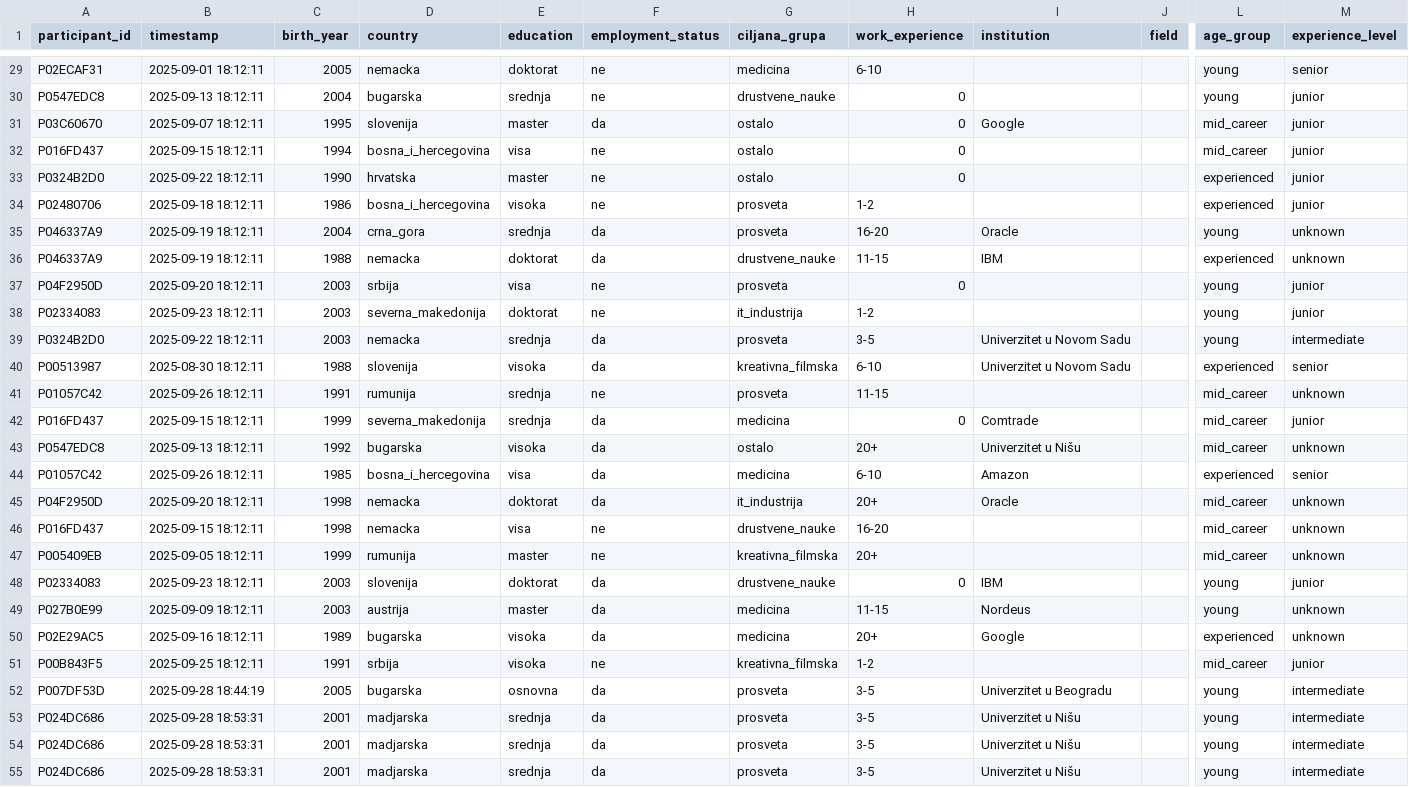
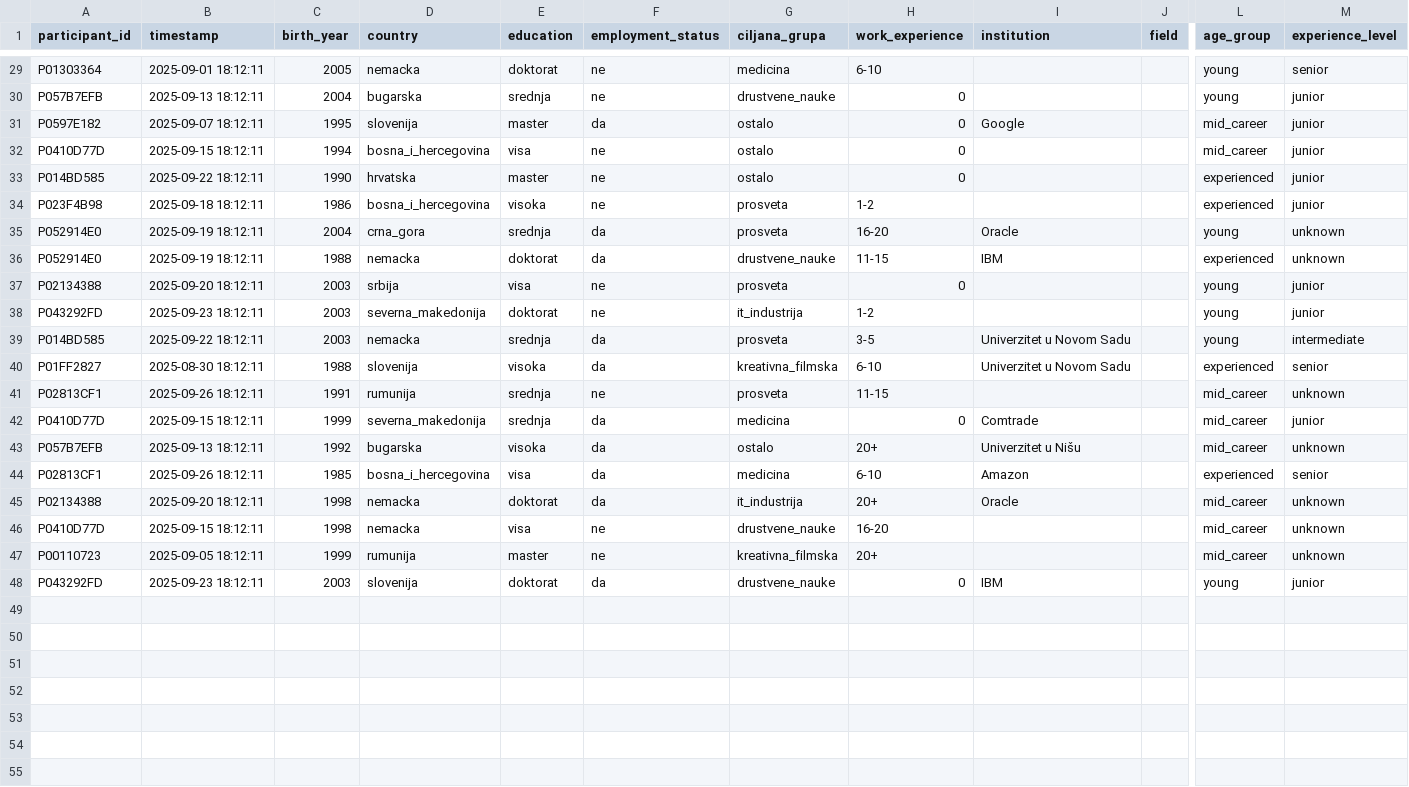
Before and after one commit to LazarDavidovic98/master-teza, a CSV file: anketa-sistem/data/participants.csv, drawn as a sheet; only a part is shown, gaps mark what is left out; rows hold the shown columns only; the diff covers the shown part only; the diff names each change by its address in the sheet, - before the commit and + after, or states it on an @@ line.

```diff
--- a/anketa-sistem/data/participants.csv
+++ b/anketa-sistem/data/participants.csv
-A29 (participant_id): P02ECAF31
+A29 (participant_id): P01303364
-A30 (participant_id): P0547EDC8
+A30 (participant_id): P057B7EFB
-A31 (participant_id): P03C60670
+A31 (participant_id): P0597E182
-A32 (participant_id): P016FD437
+A32 (participant_id): P0410D77D
-A33 (participant_id): P0324B2D0
+A33 (participant_id): P014BD585
-A34 (participant_id): P02480706
+A34 (participant_id): P023F4B98
-A35:A36 (participant_id): P046337A9
+A35:A36 (participant_id): P052914E0
-A37 (participant_id): P04F2950D
+A37 (participant_id): P02134388
-A38 (participant_id): P02334083
+A38 (participant_id): P043292FD
-A39 (participant_id): P0324B2D0
+A39 (participant_id): P014BD585
-A40 (participant_id): P00513987
+A40 (participant_id): P01FF2827
-A41 (participant_id): P01057C42
+A41 (participant_id): P02813CF1
-A42 (participant_id): P016FD437
+A42 (participant_id): P0410D77D
-A43 (participant_id): P0547EDC8
+A43 (participant_id): P057B7EFB
-A44 (participant_id): P01057C42
+A44 (participant_id): P02813CF1
-A45 (participant_id): P04F2950D
+A45 (participant_id): P02134388
-A46 (participant_id): P016FD437
+A46 (participant_id): P0410D77D
-A47 (participant_id): P005409EB
+A47 (participant_id): P00110723
-A48 (participant_id): P02334083
+A48 (participant_id): P043292FD
-row 49: P027B0E99 | 2025-09-09 18:12:11 | 2003 | austrija | master | da | medicina | 11-15 | Nordeus |  | young | unknown
-row 50: P02E29AC5 | 2025-09-16 18:12:11 | 1989 | bugarska | visoka | da | medicina | 20+ | Google |  | experienced | unknown
-row 51: P00B843F5 | 2025-09-25 18:12:11 | 1991 | srbija | visoka | ne | kreativna_filmska | 1-2 |  |  | mid_career | junior
-row 52: P007DF53D | 2025-09-28 18:44:19 | 2005 | bugarska | osnovna | da | prosveta | 3-5 | Univerzitet u Beogradu |  | young | intermediate
-row 53: P024DC686 | 2025-09-28 18:53:31 | 2001 | madjarska | srednja | da | prosveta | 3-5 | Univerzitet u Nišu |  | young | intermediate
-row 54: P024DC686 | 2025-09-28 18:53:31 | 2001 | madjarska | srednja | da | prosveta | 3-5 | Univerzitet u Nišu |  | young | intermediate
-row 55: P024DC686 | 2025-09-28 18:53:31 | 2001 | madjarska | srednja | da | prosveta | 3-5 | Univerzitet u Nišu |  | young | intermediate
```
Also changed, not shown: 3 removed rows and 27 edited cells elsewhere in this file, anketa-sistem/data/ai_knowledge.csv, anketa-sistem/data/gephi_edges.csv, 7 other files.
